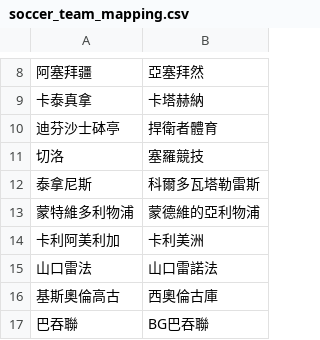
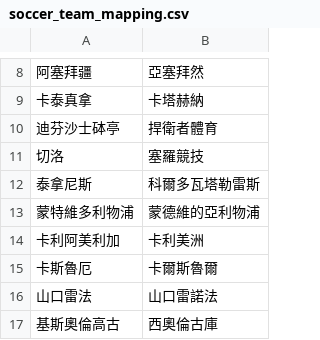
Before and after one commit to DanielTsai117/sport_ref, a CSV file: soccer_team_mapping.csv, drawn as a sheet; only a part is shown, gaps mark what is left out; the shorter side is filled out with more unchanged rows; the diff names each change by its address in the sheet, - before the commit and + after, or states it on an @@ line.

Commit message:
Update soccer_team_mapping.csv

```diff
--- a/soccer_team_mapping.csv
+++ b/soccer_team_mapping.csv
+row 15: 卡斯魯厄 | 卡爾斯魯爾
```
